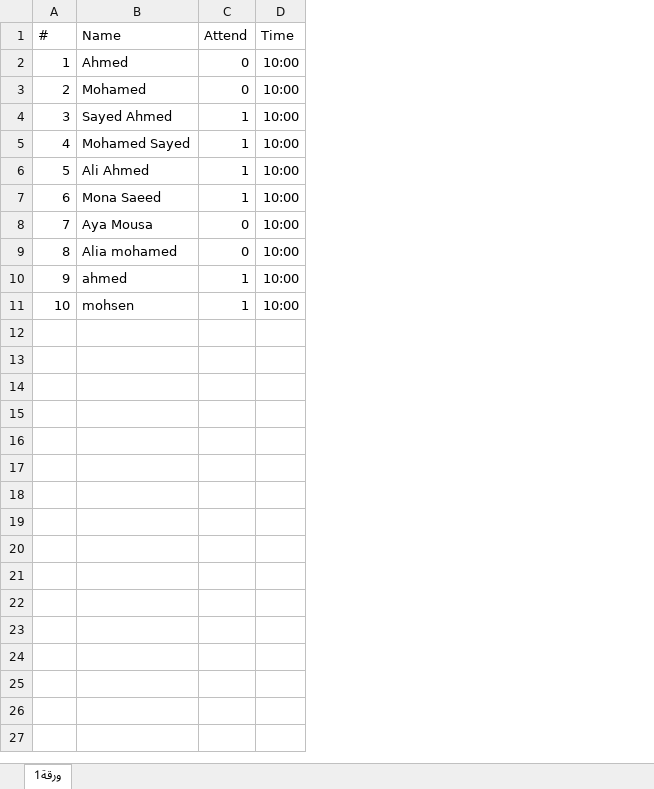
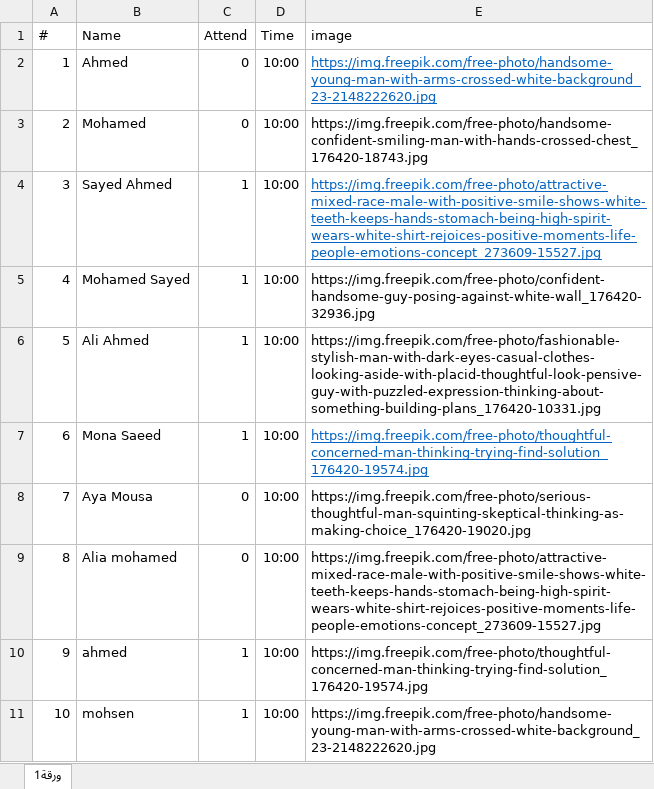
Before and after one commit to ka1395/Attendance, an Excel workbook: assets/excel/AttendanceSheet2.xlsx, sheet ورقة1, drawn as a sheet; values as stored, in another font and other column widths than the file's, no borders; the diff names each change by its address in the sheet, - before the commit and + after, or states it on an @@ line.

Commit message:
add image in attendance sheet

```diff
--- a/assets/excel/AttendanceSheet2.xlsx (sheet ورقة1)
+++ b/assets/excel/AttendanceSheet2.xlsx (sheet ورقة1)
+column E (image), rows 2-11: https://img.freepik.com/free-photo/handsome-young-man-with-arms-crossed-white-background_23-2148222620.jpg | https://img.freepik.com/free-photo/handsome-confident-smiling-man-with-hands-crossed-chest_176420-18743.jpg | https://img.freepik.com/free-photo/attractive-mixed-race-male-with-positive-smile-shows-white-teeth-keeps-hands-stomach-being-high-spirit-wears-white-shirt-rejoices-positive-moments-life-people-emotions-concept_273609-15527.jpg | https://img.freepik.com/free-photo/confident-handsome-guy-posing-against-white-wall_176420-32936.jpg | https://img.freepik.com/free-photo/fashionable-stylish-man-with-dark-eyes-casual-clothes-looking-aside-with-placid-thoughtful-look-pensive-guy-with-puzzled-expression-thinking-about-something-building-plans_176420-10331.jpg | https://img.freepik.com/free-photo/thoughtful-concerned-man-thinking-trying-find-solution_176420-19574.jpg | https://img.freepik.com/free-photo/serious-thoughtful-man-squinting-skeptical-thinking-as-making-choice_176420-19020.jpg | https://img.freepik.com/free-photo/attractive-mixed-race-male-with-positive-smile-shows-white-teeth-keeps-hands-stomach-being-high-spirit-wears-white-shirt-rejoices-positive-moments-life-people-emotions-concept_273609-15527.jpg | https://img.freepik.com/free-photo/thoughtful-concerned-man-thinking-trying-find-solution_176420-19574.jpg | https://img.freepik.com/free-photo/handsome-young-man-with-arms-crossed-white-background_23-2148222620.jpg
```
Also changed, not shown: assets/excel/AttendanceSheet1.xlsx, assets/excel/AttendanceSheet3.xlsx, 5 other files.
